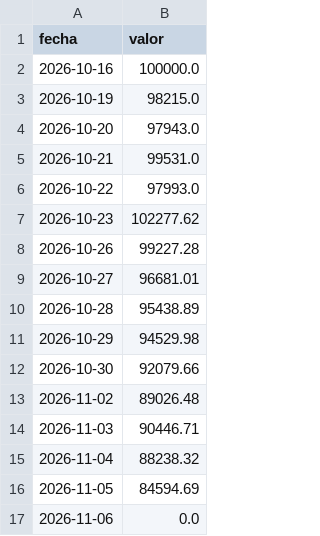
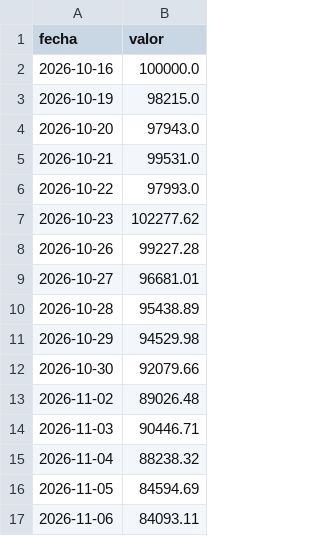
Before and after one commit to fabianpettigrew-creator/Axia-Economia, a CSV file: _automatizacion/datos_locales/merval_msci.csv, drawn as a sheet.

Commit message:
Tablero: datos al 2026-11-06 (GitHub Actions)

```diff
--- a/_automatizacion/datos_locales/merval_msci.csv
+++ b/_automatizacion/datos_locales/merval_msci.csv
@@ -16,2 +16,2 @@ fecha,valor
 2026-11-05,84594.69
-2026-11-06,0.0
+2026-11-06,84093.11
```
Also changed, not shown: 4 other files.
